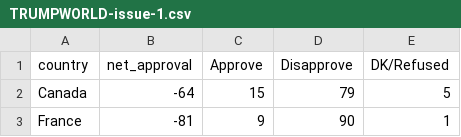
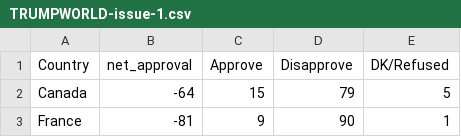
Before and after one commit to theamazingchang/BigDataProject, a CSV file: TRUMPWORLD-issue-1.csv, drawn as a sheet; only a part is shown.

```diff
--- a/TRUMPWORLD-issue-1.csv
+++ b/TRUMPWORLD-issue-1.csv
@@ -1,2 +1,2 @@
-country,net_approval,Approve,Disapprove,DK/Refused
+Country,net_approval,Approve,Disapprove,DK/Refused
 Canada,-64,15,79,5
```
Also changed, not shown: drinks.csv, fifa_countries_audience.csv, 1 other file.
